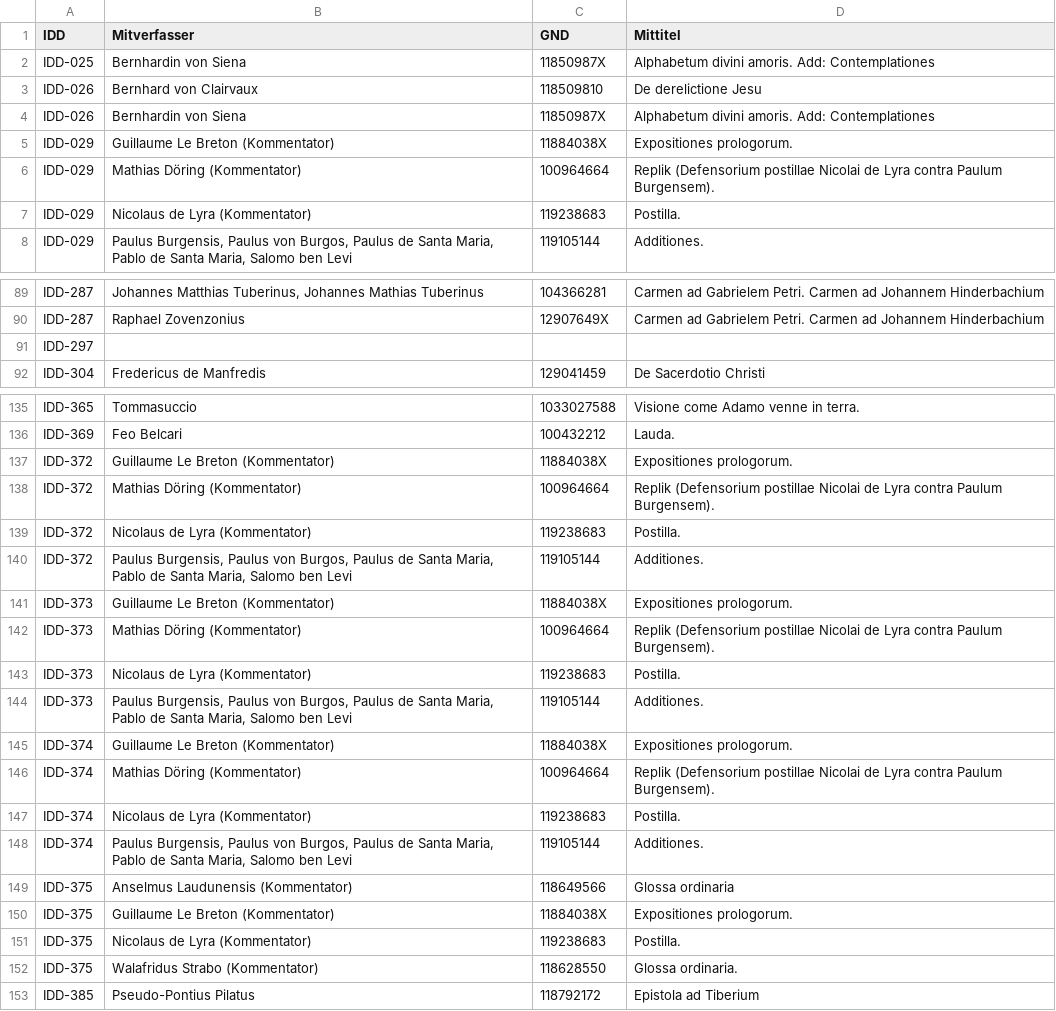
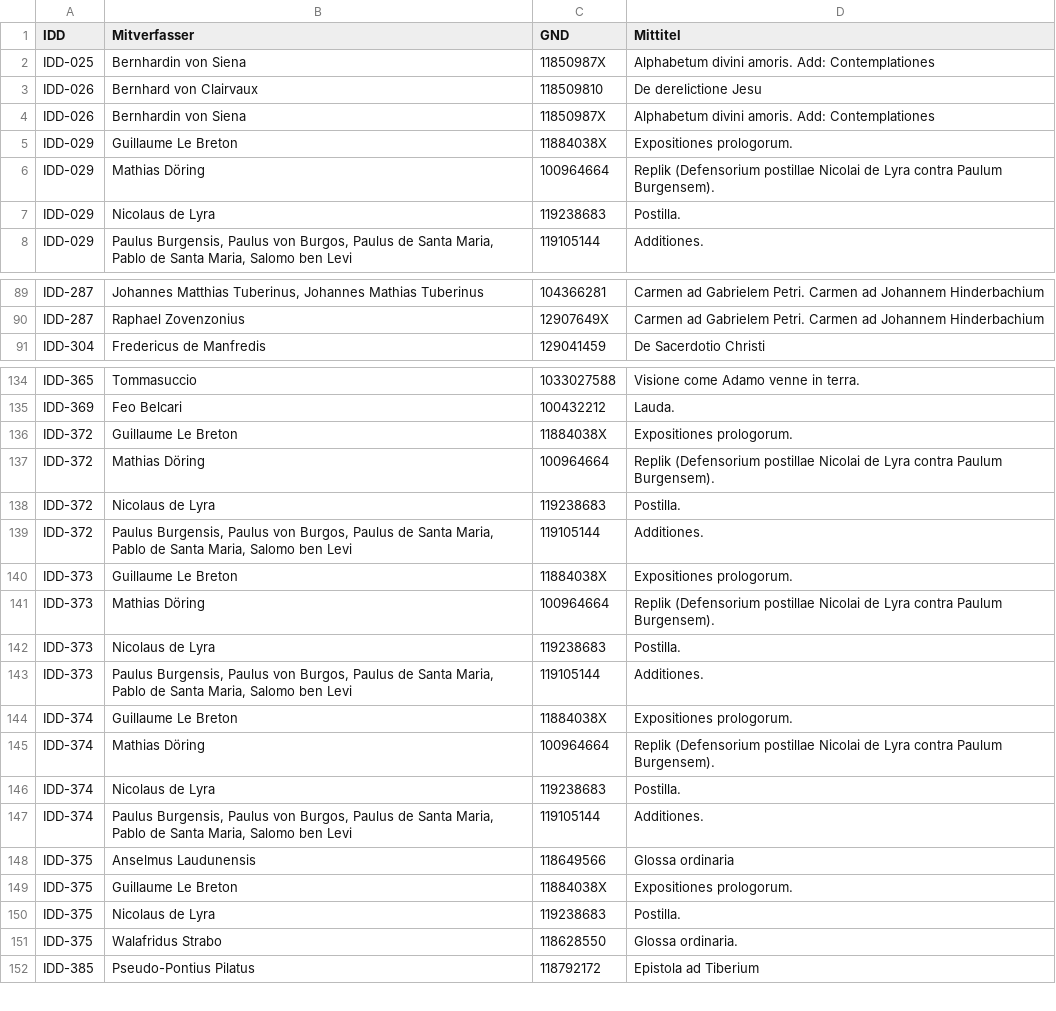
Before and after one commit to hallsteinsimone/graphdata20220316, a CSV file: Mittitelverfasser.csv, drawn as a sheet; only a part is shown, gaps mark what is left out; the diff covers the shown part only.

```diff
--- a/Mittitelverfasser.csv
+++ b/Mittitelverfasser.csv
@@ -4,5 +4,5 @@ IDD-026;Bernhard von Clairvaux;118509810;De derelictione Jesu
 IDD-026;Bernhardin von Siena;11850987X;Alphabetum divini amoris. Add: Contemplationes
-IDD-029;Guillaume Le Breton (Kommentator);11884038X;Expositiones prologorum.
-IDD-029;Mathias Döring (Kommentator);100964664;Replik (Defensorium postillae Nicolai de Lyra contra Paulum Burgensem).
-IDD-029;Nicolaus de Lyra (Kommentator);119238683;Postilla.
+IDD-029;Guillaume Le Breton;11884038X;Expositiones prologorum.
+IDD-029;Mathias Döring;100964664;Replik (Defensorium postillae Nicolai de Lyra contra Paulum Burgensem).
+IDD-029;Nicolaus de Lyra;119238683;Postilla.
 IDD-029;Paulus Burgensis, Paulus von Burgos, Paulus de Santa Maria, Pablo de Santa Maria, Salomo ben Levi;119105144;Additiones.
@@ -90,3 +90,2 @@ IDD-287;Johannes Matthias Tuberinus, Johannes Mathias Tuberinus;104366281;Carmen
 IDD-287;Raphael Zovenzonius;12907649X;Carmen ad Gabrielem Petri. Carmen ad Johannem Hinderbachium
-IDD-297;;;
 IDD-304;Fredericus de Manfredis;129041459;De Sacerdotio Christi
@@ -136,18 +135,18 @@ IDD-365;Tommasuccio;1033027588;Visione come Adamo venne in terra.
 IDD-369;Feo Belcari;100432212;Lauda.
-IDD-372;Guillaume Le Breton (Kommentator);11884038X;Expositiones prologorum.
-IDD-372;Mathias Döring (Kommentator);100964664;Replik (Defensorium postillae Nicolai de Lyra contra Paulum Burgensem).
-IDD-372;Nicolaus de Lyra (Kommentator);119238683;Postilla.
+IDD-372;Guillaume Le Breton;11884038X;Expositiones prologorum.
+IDD-372;Mathias Döring;100964664;Replik (Defensorium postillae Nicolai de Lyra contra Paulum Burgensem).
+IDD-372;Nicolaus de Lyra;119238683;Postilla.
 IDD-372;Paulus Burgensis, Paulus von Burgos, Paulus de Santa Maria, Pablo de Santa Maria, Salomo ben Levi;119105144;Additiones.
-IDD-373;Guillaume Le Breton (Kommentator);11884038X;Expositiones prologorum.
-IDD-373;Mathias Döring (Kommentator);100964664;Replik (Defensorium postillae Nicolai de Lyra contra Paulum Burgensem).
-IDD-373;Nicolaus de Lyra (Kommentator);119238683;Postilla.
+IDD-373;Guillaume Le Breton;11884038X;Expositiones prologorum.
+IDD-373;Mathias Döring;100964664;Replik (Defensorium postillae Nicolai de Lyra contra Paulum Burgensem).
+IDD-373;Nicolaus de Lyra;119238683;Postilla.
 IDD-373;Paulus Burgensis, Paulus von Burgos, Paulus de Santa Maria, Pablo de Santa Maria, Salomo ben Levi;119105144;Additiones.
-IDD-374;Guillaume Le Breton (Kommentator);11884038X;Expositiones prologorum.
-IDD-374;Mathias Döring (Kommentator);100964664;Replik (Defensorium postillae Nicolai de Lyra contra Paulum Burgensem).
-IDD-374;Nicolaus de Lyra (Kommentator);119238683;Postilla.
+IDD-374;Guillaume Le Breton;11884038X;Expositiones prologorum.
+IDD-374;Mathias Döring;100964664;Replik (Defensorium postillae Nicolai de Lyra contra Paulum Burgensem).
+IDD-374;Nicolaus de Lyra;119238683;Postilla.
 IDD-374;Paulus Burgensis, Paulus von Burgos, Paulus de Santa Maria, Pablo de Santa Maria, Salomo ben Levi;119105144;Additiones.
-IDD-375;Anselmus Laudunensis (Kommentator);118649566;Glossa ordinaria
-IDD-375;Guillaume Le Breton (Kommentator);11884038X;Expositiones prologorum.
-IDD-375;Nicolaus de Lyra (Kommentator);119238683;Postilla.
-IDD-375;Walafridus Strabo (Kommentator);118628550;Glossa ordinaria.
+IDD-375;Anselmus Laudunensis;118649566;Glossa ordinaria
+IDD-375;Guillaume Le Breton;11884038X;Expositiones prologorum.
+IDD-375;Nicolaus de Lyra;119238683;Postilla.
+IDD-375;Walafridus Strabo;118628550;Glossa ordinaria.
 IDD-385;Pseudo-Pontius Pilatus;118792172;Epistola ad Tiberium
```
Also changed, not shown: 24 edited cells elsewhere in this file.
